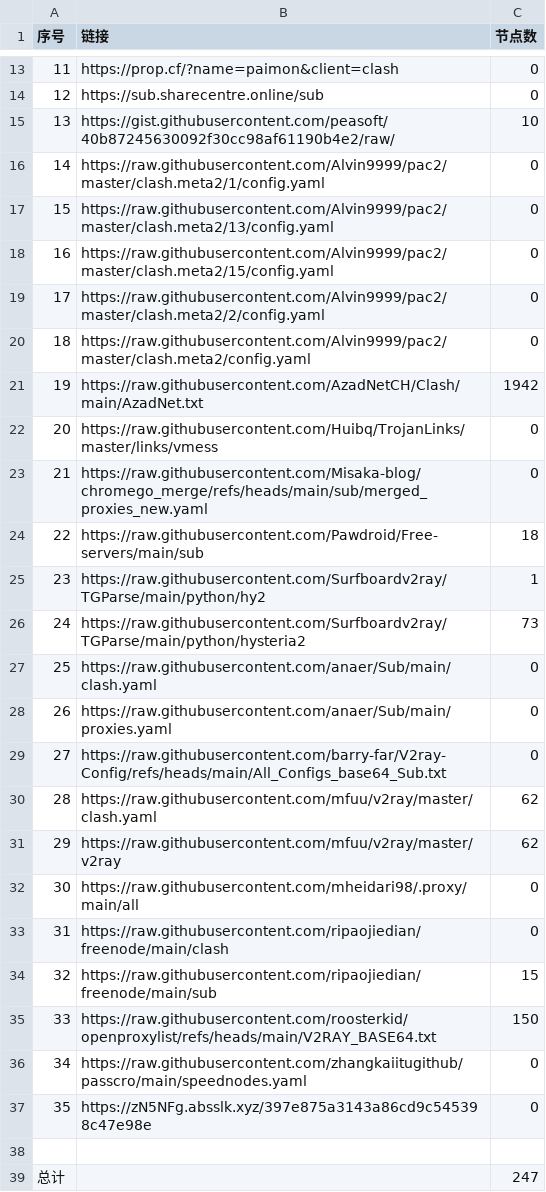
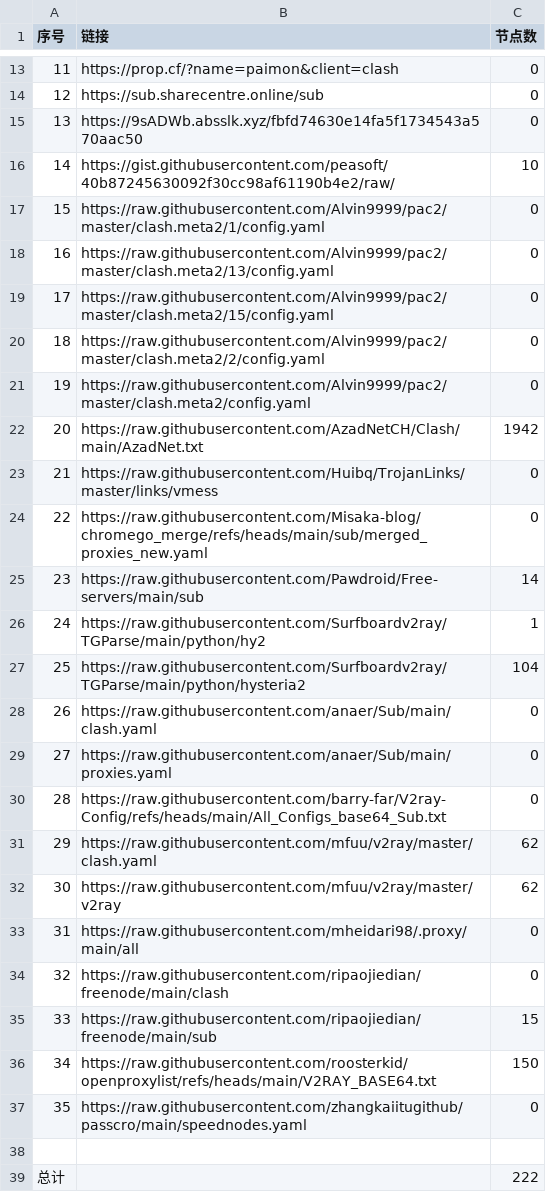
Before and after one commit to uutwo/NoMoreWalls, a CSV file: list_result.csv, drawn as a sheet; only a part is shown, gaps mark what is left out; removed rows and columns are numbered as before the commit, all else as after; the diff names each change by its address in the sheet, - before the commit and + after, or states it on an @@ line.

```diff
--- a/list_result.csv
+++ b/list_result.csv
+row 15: 13 | https://9sADWb.absslk.xyz/fbfd74630e14fa5f1734543a570aac50 | 0
@@ column A (序号) renumbered between rows 16 and 37 @@
-C25 (节点数): 18
+C25 (节点数): 14
-C27 (节点数): 73
+C27 (节点数): 104
-row 37: 35 | https://zN5NFg.absslk.xyz/397e875a3143a86cd9c545398c47e98e | 0
-C39 (节点数): 247
+C39 (节点数): 222
```
Also changed, not shown: 29 other files.
